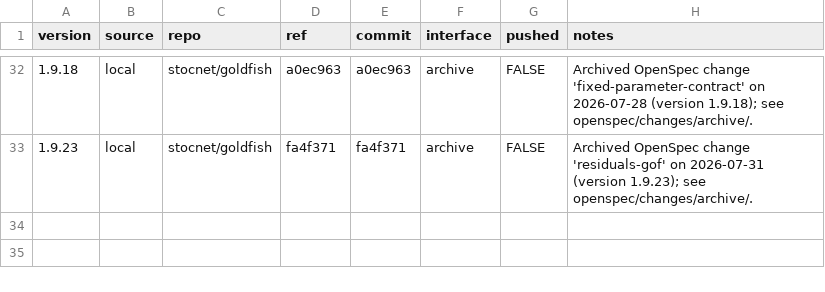
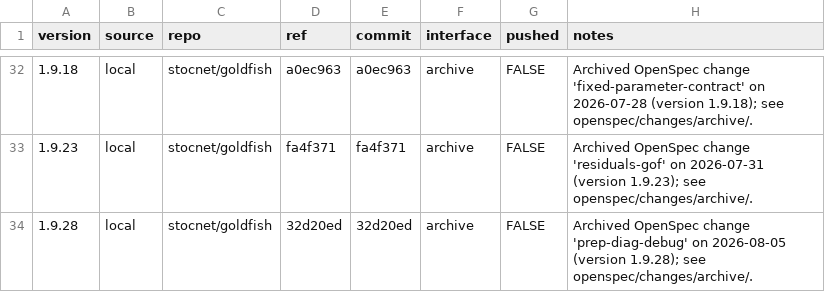
Before and after one commit to stocnet/goldfish, a CSV file: .plan/goldfish_versions.csv, drawn as a sheet; only a part is shown, gaps mark what is left out; the diff names each change by its address in the sheet, - before the commit and + after, or states it on an @@ line.

```diff
--- a/.plan/goldfish_versions.csv
+++ b/.plan/goldfish_versions.csv
+row 34: 1.9.28 | local | stocnet/goldfish | 32d20ed | 32d20ed | archive | FALSE | Archived OpenSpec change 'prep-diag-debug' on 2026-08-05 (version 1.9.28); see openspec/changes/archive/.
```
Also changed, not shown: 19 other files.
